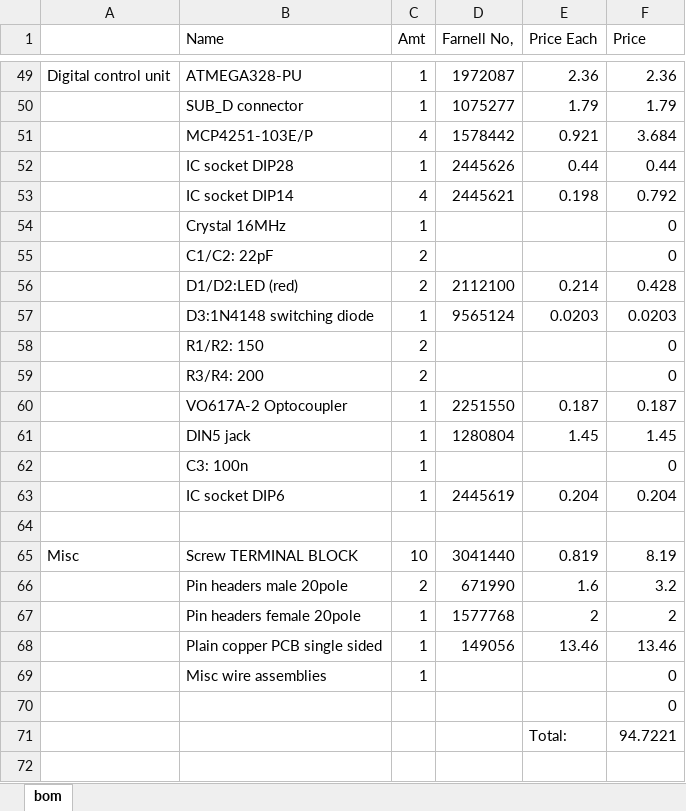
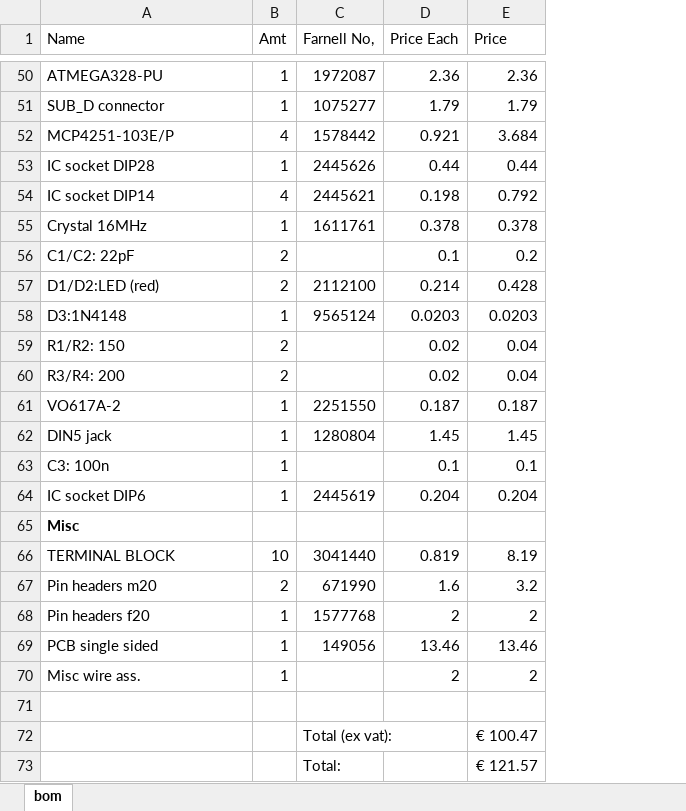
Before and after one commit to 13093053/barfmachine, an Excel workbook: bom/ProQ2-group1-BOM.xlsx, sheet bom, drawn as a sheet; only a part is shown, gaps mark what is left out; values as stored, in another font and other column widths than the file's, no borders; removed rows and columns are numbered as before the commit, all else as after; the diff covers the shown part only; the diff names each change by its address in the sheet, - before the commit and + after, or states it on an @@ line.

```diff
--- a/bom/ProQ2-group1-BOM.xlsx (sheet bom)
+++ b/bom/ProQ2-group1-BOM.xlsx (sheet bom)
-column A, row 49: Digital control unit
-C55 (Farnell No,): (empty)
+C55 (Farnell No,): 1611761
-D55 (Price Each): (empty)
+D55 (Price Each): 0.378
-E55 (Price): 0
+E55 (Price): 0.378
-D56 (Price Each): (empty)
+D56 (Price Each): 0.1
-E56 (Price): 0
+E56 (Price): 0.2
-A58 (Name): D3:1N4148 switching diode
+A58 (Name): D3:1N4148
-D59:D60 (Price Each): (empty)
+D59:D60 (Price Each): 0.02
-E59:E60 (Price): 0
+E59:E60 (Price): 0.04
-A61 (Name): VO617A-2 Optocoupler
+A61 (Name): VO617A-2
-D63 (Price Each): (empty)
+D63 (Price Each): 0.1
-E63 (Price): 0
+E63 (Price): 0.1
+row 65: Misc
+row 66: TERMINAL BLOCK | 10 | 3041440 | 0.819 | 8.19
+row 67: Pin headers m20 | 2 | 671990 | 1.6 | 3.2
+row 68: Pin headers f20 | 1 | 1577768 | 2 | 2
+row 69: PCB single sided | 1 | 149056 | 13.46 | 13.46
+row 70: Misc wire ass. | 1 |  | 2 | 2
-row 65: Misc | Screw TERMINAL BLOCK | 10 | 3041440 | 0.819 | 8.19
-row 66:  | Pin headers male 20pole | 2 | 671990 | 1.6 | 3.2
-row 67:  | Pin headers female 20pole | 1 | 1577768 | 2 | 2
-row 68:  | Plain copper PCB single sided | 1 | 149056 | 13.46 | 13.46
-row 69:  | Misc wire assemblies | 1 |  |  | 0
-row 70:  |  |  |  |  | 0
-row 71:  |  |  |  | Total: | 94.7221
+row 72:  |  | Total (ex vat): |  | € 100.47
+row 73:  |  | Total: |  | € 121.57
```
Also changed, not shown: 4 added rows, 3 removed rows, 65 edited cells and cell formats elsewhere in this sheet, formulas that keep their value.
